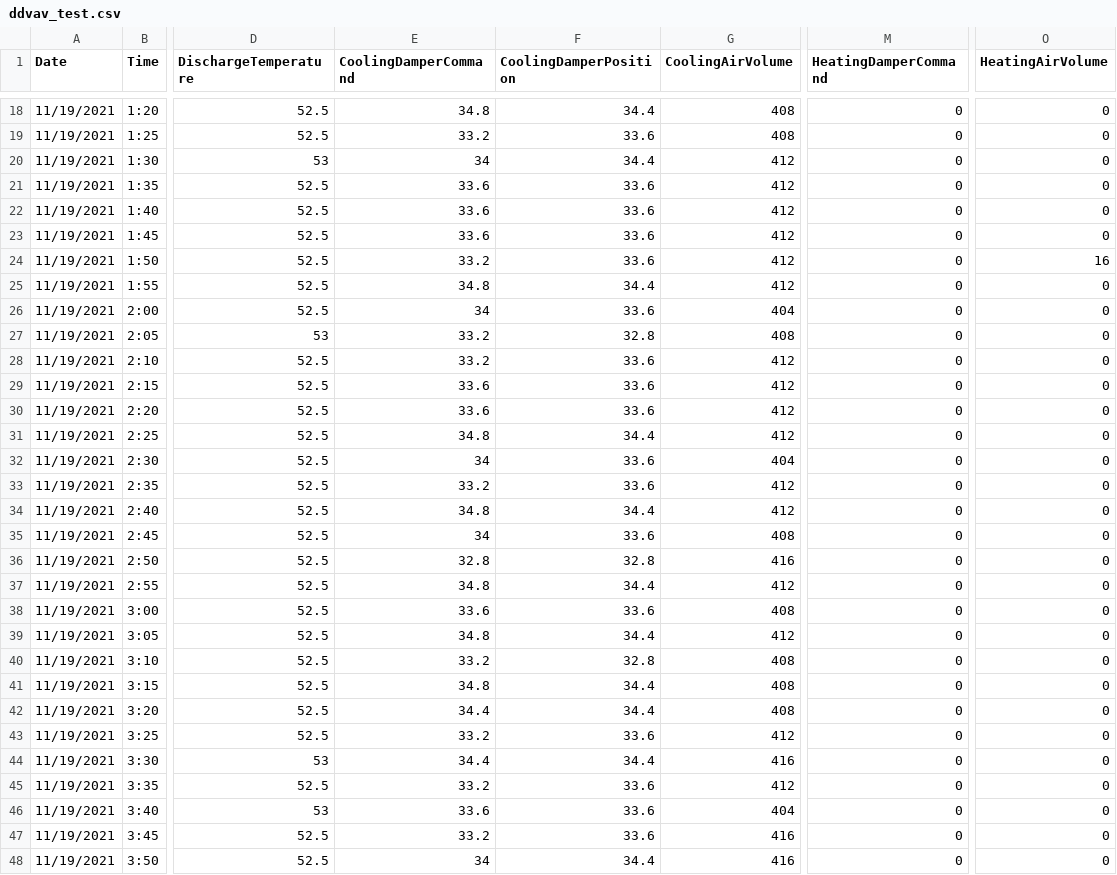
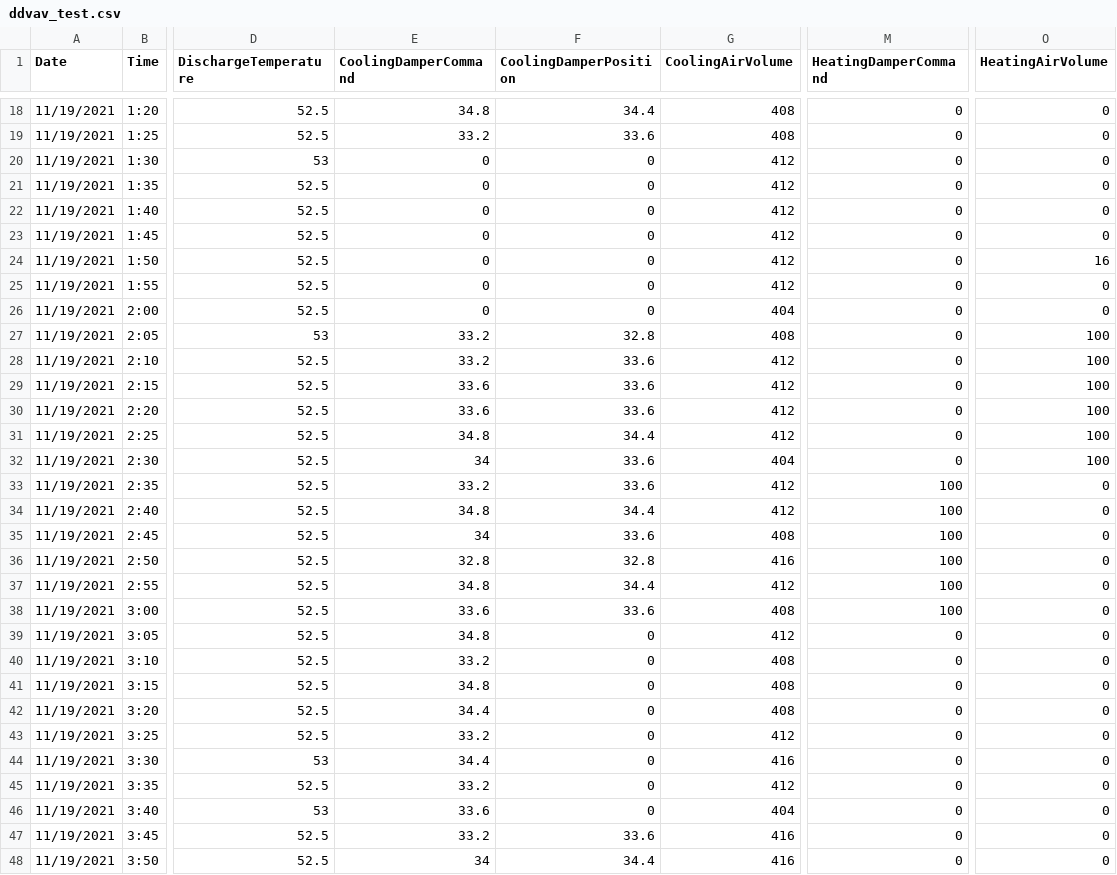
Before and after one commit to johnvorsten/trendreview, a CSV file: data/ddvav_test.csv, drawn as a sheet; only a part is shown, gaps mark what is left out; the diff covers the shown part only; the diff names each change by its address in the sheet, - before the commit and + after, or states it on an @@ line.

```diff
--- a/data/ddvav_test.csv
+++ b/data/ddvav_test.csv
-E20 (CoolingDamperCommand): 34
+E20 (CoolingDamperCommand): 0
-F20 (CoolingDamperPosition): 34.4
+F20 (CoolingDamperPosition): 0
-E21:E23 (CoolingDamperCommand): 33.6
+E21:E23 (CoolingDamperCommand): 0
-F21:F24 (CoolingDamperPosition): 33.6
+F21:F24 (CoolingDamperPosition): 0
-E24 (CoolingDamperCommand): 33.2
+E24 (CoolingDamperCommand): 0
-E25 (CoolingDamperCommand): 34.8
+E25 (CoolingDamperCommand): 0
-F25 (CoolingDamperPosition): 34.4
+F25 (CoolingDamperPosition): 0
-E26 (CoolingDamperCommand): 34
+E26 (CoolingDamperCommand): 0
-F26 (CoolingDamperPosition): 33.6
+F26 (CoolingDamperPosition): 0
-O27:O32 (HeatingAirVolume): 0
+O27:O32 (HeatingAirVolume): 100
-M33:M38 (HeatingDamperCommand): 0
+M33:M38 (HeatingDamperCommand): 100
-F39 (CoolingDamperPosition): 34.4
+F39 (CoolingDamperPosition): 0
-F40 (CoolingDamperPosition): 32.8
+F40 (CoolingDamperPosition): 0
-F41:F42 (CoolingDamperPosition): 34.4
+F41:F42 (CoolingDamperPosition): 0
-F43 (CoolingDamperPosition): 33.6
+F43 (CoolingDamperPosition): 0
-F44 (CoolingDamperPosition): 34.4
+F44 (CoolingDamperPosition): 0
-F45:F46 (CoolingDamperPosition): 33.6
+F45:F46 (CoolingDamperPosition): 0
```
Also changed, not shown: 33 edited cells elsewhere in this file, 3 other files.
